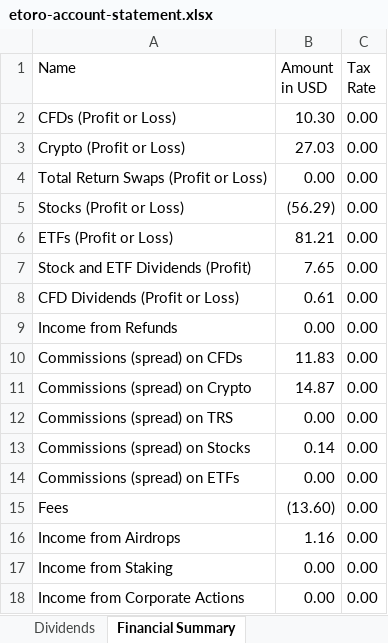
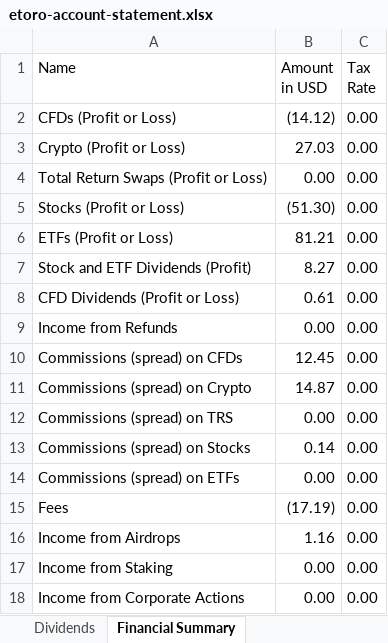
Before and after one commit to loerllemit/portfolio, an Excel workbook: etoro-account-statement.xlsx, sheet Financial Summary, drawn as a sheet; values as stored, in another font and other column widths than the file's, no borders; table styles not drawn; the diff names each change by its address in the sheet, - before the commit and + after, or states it on an @@ line.

```diff
--- a/etoro-account-statement.xlsx (sheet Financial Summary)
+++ b/etoro-account-statement.xlsx (sheet Financial Summary)
-B2 (Amount in USD): 10.30
+B2 (Amount in USD): (14.12)
-B5 (Amount in USD): (56.29)
+B5 (Amount in USD): (51.30)
-B7 (Amount in USD): 7.65
+B7 (Amount in USD): 8.27
-B10 (Amount in USD): 11.83
+B10 (Amount in USD): 12.45
-B15 (Amount in USD): (13.60)
+B15 (Amount in USD): (17.19)
```
Also changed, not shown: sheet Account Activity, sheet Closed Positions, sheet Dividends, sheet Account Summary, 3 other files.
